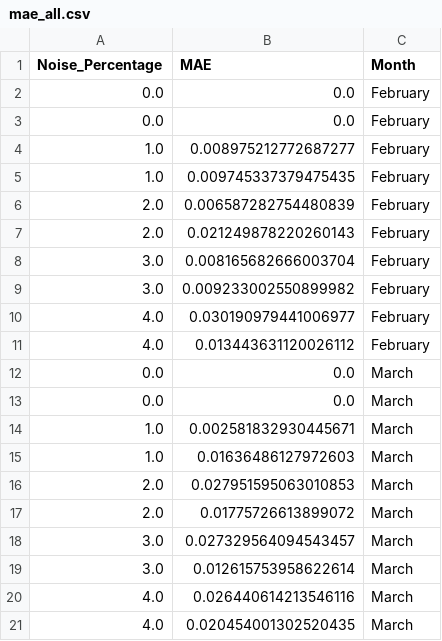
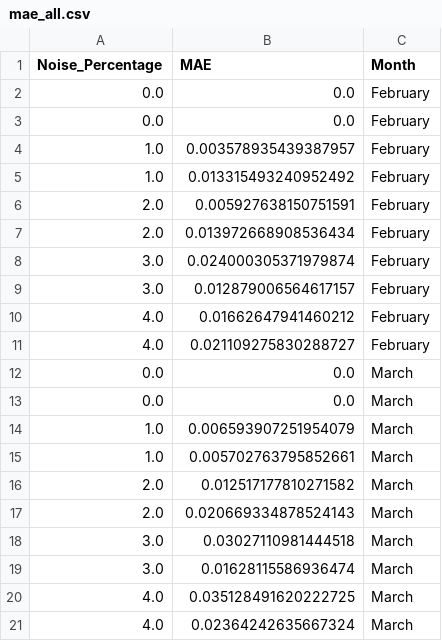
Before and after one commit to pnnl/Forte, a CSV file: pyAPI/outputs/jobs/test2/mae_all.csv, drawn as a sheet.

```diff
--- a/pyAPI/outputs/jobs/test2/mae_all.csv
+++ b/pyAPI/outputs/jobs/test2/mae_all.csv
@@ -3,19 +3,19 @@ Noise_Percentage,MAE,Month
 0.0,0.0,February
-1.0,0.008975212772687277,February
-1.0,0.009745337379475435,February
-2.0,0.006587282754480839,February
-2.0,0.021249878220260143,February
-3.0,0.008165682666003704,February
-3.0,0.009233002550899982,February
-4.0,0.030190979441006977,February
-4.0,0.013443631120026112,February
+1.0,0.003578935439387957,February
+1.0,0.013315493240952492,February
+2.0,0.005927638150751591,February
+2.0,0.013972668908536434,February
+3.0,0.024000305371979874,February
+3.0,0.012879006564617157,February
+4.0,0.01662647941460212,February
+4.0,0.021109275830288727,February
 0.0,0.0,March
 0.0,0.0,March
-1.0,0.002581832930445671,March
-1.0,0.01636486127972603,March
-2.0,0.027951595063010853,March
-2.0,0.01775726613899072,March
-3.0,0.027329564094543457,March
-3.0,0.012615753958622614,March
-4.0,0.026440614213546116,March
-4.0,0.020454001302520435,March
+1.0,0.006593907251954079,March
+1.0,0.005702763795852661,March
+2.0,0.012517177810271582,March
+2.0,0.020669334878524143,March
+3.0,0.03027110981444518,March
+3.0,0.01628115586936474,March
+4.0,0.035128491620222725,March
+4.0,0.02364242635667324,March
```
Also changed, not shown: pyAPI/outputs/jobs/test2/mae.csv, pyAPI/outputs/jobs/test2/mape.csv, 6 other files.
